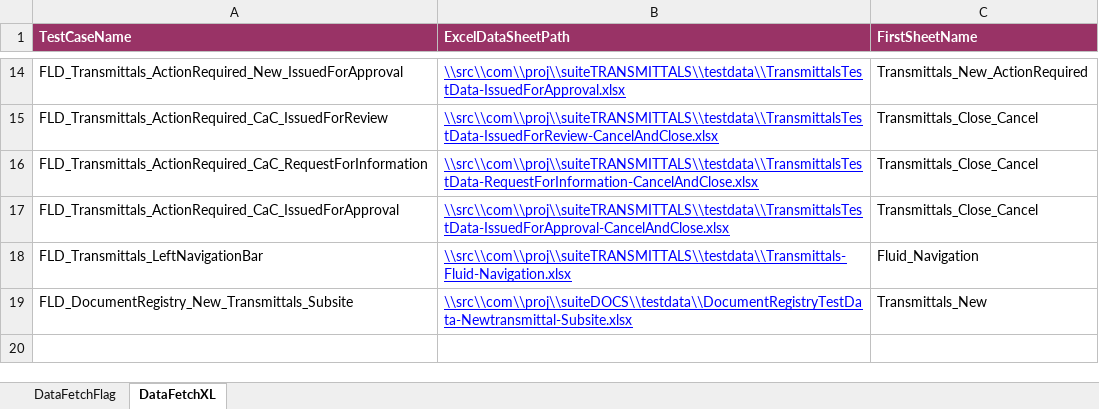
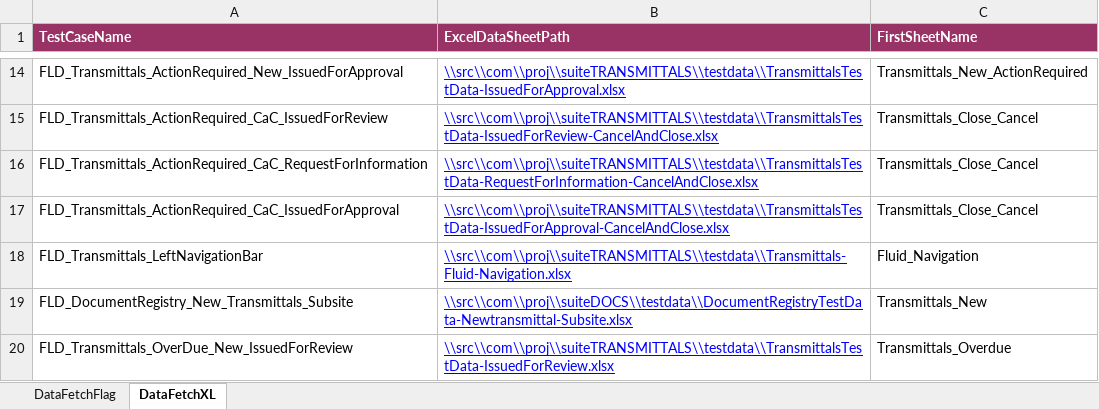
Before and after one commit to Shaikin/Fulcrum_FluidTX_Repo, an Excel workbook: Fulcrum_FluidTX_Trunk/src/com/proj/config/Config.xlsx, sheet DataFetchXL, drawn as a sheet; only a part is shown, gaps mark what is left out; values as stored, in another font and other column widths than the file's, no borders; the diff names each change by its address in the sheet, - before the commit and + after, or states it on an @@ line.

Commit message:
Included FLD_Transmittals_OverDue_New_IssuedForReview

```diff
--- a/Fulcrum_FluidTX_Trunk/src/com/proj/config/Config.xlsx (sheet DataFetchXL)
+++ b/Fulcrum_FluidTX_Trunk/src/com/proj/config/Config.xlsx (sheet DataFetchXL)
+row 20: FLD_Transmittals_OverDue_New_IssuedForReview | \\src\\com\\proj\\suiteTRANSMITTALS\\testdata\\TransmittalsTestData-IssuedForReview.xlsx | Transmittals_Overdue
```
Also changed, not shown: sheet DataFetchFlag.
